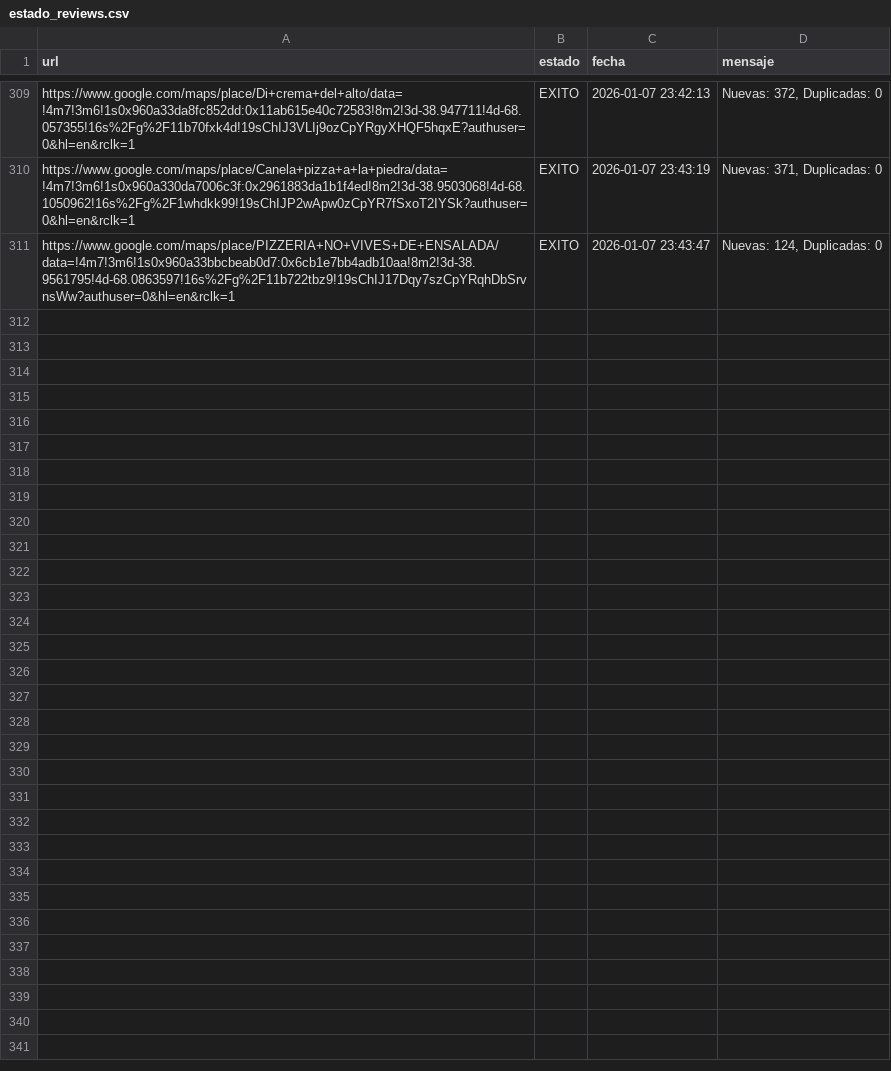
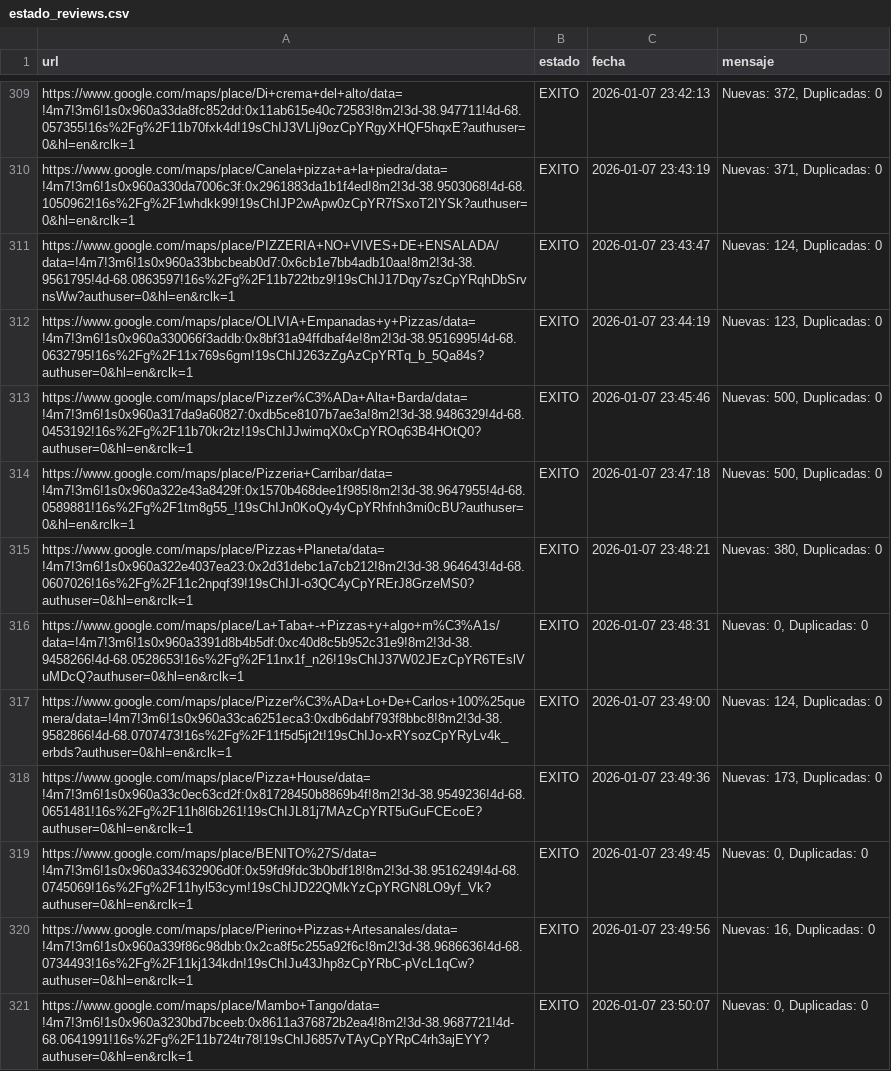
Before and after one commit to AdrianDVnqn/que-morfamos, a CSV file: data/estado_reviews.csv, drawn as a sheet; only a part is shown, gaps mark what is left out; the diff names each change by its address in the sheet, - before the commit and + after, or states it on an @@ line.

```diff
--- a/data/estado_reviews.csv
+++ b/data/estado_reviews.csv
+row 312: https://www.google.com/maps/place/OLIVIA+Empanadas+y+Pizzas/data=!4m7!3m6!1s0x960a330066f3addb:0x8bf31a94ffdbaf4e!8m2!3d-38.9516995!4d-68.0632795!16s%2Fg%2F11x769s6gm!19sChIJ263zZgAzCpYRTq_b_5Qa84s?authuser=0&hl=en&rclk=1 | EXITO | 2026-01-07 23:44:19 | Nuevas: 123, Duplicadas: 0
+row 313: https://www.google.com/maps/place/Pizzer%C3%ADa+Alta+Barda/data=!4m7!3m6!1s0x960a317da9a60827:0xdb5ce8107b7ae3a!8m2!3d-38.9486329!4d-68.0453192!16s%2Fg%2F11b70kr2tz!19sChIJJwimqX0xCpYROq63B4HOtQ0?authuser=0&hl=en&rclk=1 | EXITO | 2026-01-07 23:45:46 | Nuevas: 500, Duplicadas: 0
+row 314: https://www.google.com/maps/place/Pizzeria+Carribar/data=!4m7!3m6!1s0x960a322e43a8429f:0x1570b468dee1f985!8m2!3d-38.9647955!4d-68.0589881!16s%2Fg%2F1tm8g55_!19sChIJn0KoQy4yCpYRhfnh3mi0cBU?authuser=0&hl=en&rclk=1 | EXITO | 2026-01-07 23:47:18 | Nuevas: 500, Duplicadas: 0
+row 315: https://www.google.com/maps/place/Pizzas+Planeta/data=!4m7!3m6!1s0x960a322e4037ea23:0x2d31debc1a7cb212!8m2!3d-38.964643!4d-68.0607026!16s%2Fg%2F11c2npqf39!19sChIJI-o3QC4yCpYRErJ8GrzeMS0?authuser=0&hl=en&rclk=1 | EXITO | 2026-01-07 23:48:21 | Nuevas: 380, Duplicadas: 0
+row 316: https://www.google.com/maps/place/La+Taba+-+Pizzas+y+algo+m%C3%A1s/data=!4m7!3m6!1s0x960a3391d8b4b5df:0xc40d8c5b952c31e9!8m2!3d-38.9458266!4d-68.0528653!16s%2Fg%2F11nx1f_n26!19sChIJ37W02JEzCpYR6TEslVuMDcQ?authuser=0&hl=en&rclk=1 | EXITO | 2026-01-07 23:48:31 | Nuevas: 0, Duplicadas: 0
+row 317: https://www.google.com/maps/place/Pizzer%C3%ADa+Lo+De+Carlos+100%25quemera/data=!4m7!3m6!1s0x960a33ca6251eca3:0xdb6dabf793f8bbc8!8m2!3d-38.9582866!4d-68.0707473!16s%2Fg%2F11f5d5jt2t!19sChIJo-xRYsozCpYRyLv4k_erbds?authuser=0&hl=en&rclk=1 | EXITO | 2026-01-07 23:49:00 | Nuevas: 124, Duplicadas: 0
+row 318: https://www.google.com/maps/place/Pizza+House/data=!4m7!3m6!1s0x960a33c0ec63cd2f:0x81728450b8869b4f!8m2!3d-38.9549236!4d-68.0651481!16s%2Fg%2F11h8l6b261!19sChIJL81j7MAzCpYRT5uGuFCEcoE?authuser=0&hl=en&rclk=1 | EXITO | 2026-01-07 23:49:36 | Nuevas: 173, Duplicadas: 0
+row 319: https://www.google.com/maps/place/BENITO%27S/data=!4m7!3m6!1s0x960a334632906d0f:0x59fd9fdc3b0bdf18!8m2!3d-38.9516249!4d-68.0745069!16s%2Fg%2F11hyl53cym!19sChIJD22QMkYzCpYRGN8LO9yf_Vk?authuser=0&hl=en&rclk=1 | EXITO | 2026-01-07 23:49:45 | Nuevas: 0, Duplicadas: 0
+row 320: https://www.google.com/maps/place/Pierino+Pizzas+Artesanales/data=!4m7!3m6!1s0x960a339f86c98dbb:0x2ca8f5c255a92f6c!8m2!3d-38.9686636!4d-68.0734493!16s%2Fg%2F11kj134kdn!19sChIJu43Jhp8zCpYRbC-pVcL1qCw?authuser=0&hl=en&rclk=1 | EXITO | 2026-01-07 23:49:56 | Nuevas: 16, Duplicadas: 0
+row 321: https://www.google.com/maps/place/Mambo+Tango/data=!4m7!3m6!1s0x960a3230bd7bceeb:0x8611a376872b2ea4!8m2!3d-38.9687721!4d-68.0641991!16s%2Fg%2F11b724tr78!19sChIJ6857vTAyCpYRpC4rh3ajEYY?authuser=0&hl=en&rclk=1 | EXITO | 2026-01-07 23:50:07 | Nuevas: 0, Duplicadas: 0
```
